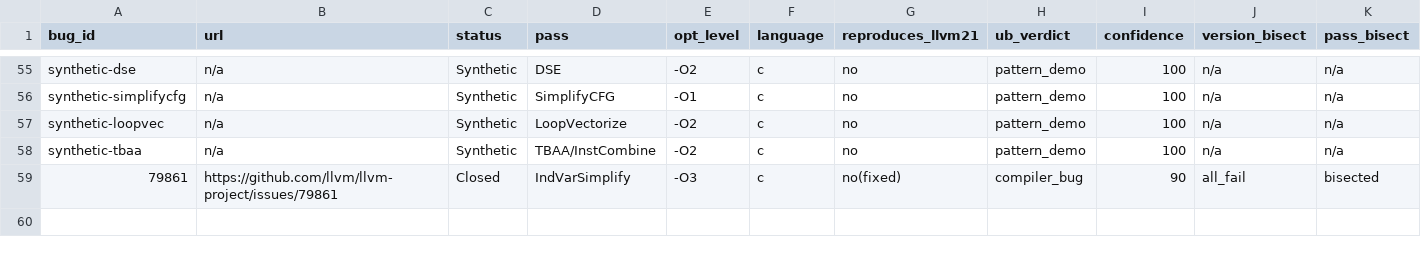
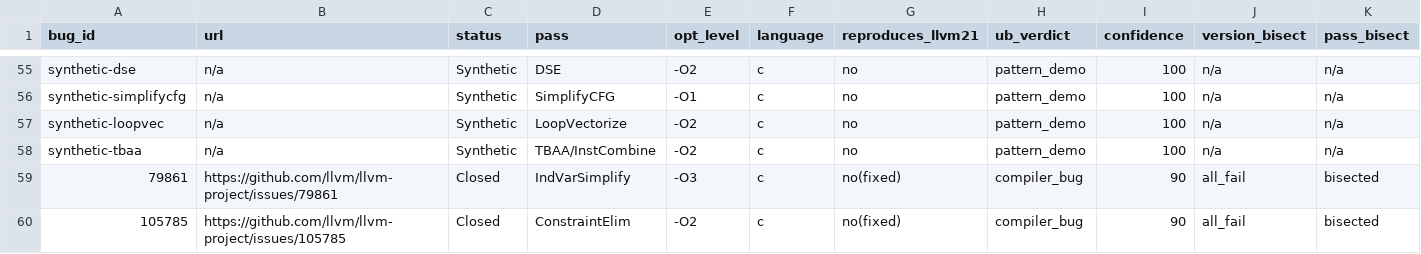
Before and after one commit to SamarthBhatia/Trace2Pass, a CSV file: evaluation/real-bugs/bug-dataset.csv, drawn as a sheet; only a part is shown, gaps mark what is left out; rows hold the shown columns only; the diff names each change by its address in the sheet, - before the commit and + after, or states it on an @@ line.

Commit message:
evaluation: +1 bug llvm-105785 (ConstraintElim, Alive2 cross-ref)

```diff
--- a/evaluation/real-bugs/bug-dataset.csv
+++ b/evaluation/real-bugs/bug-dataset.csv
+row 60: 105785 | https://github.com/llvm/llvm-project/issues/105785 | Closed | ConstraintElim | -O2 | c | no(fixed) | compiler_bug | 90 | all_fail | bisected
```
Also changed, not shown: 1 other file.
